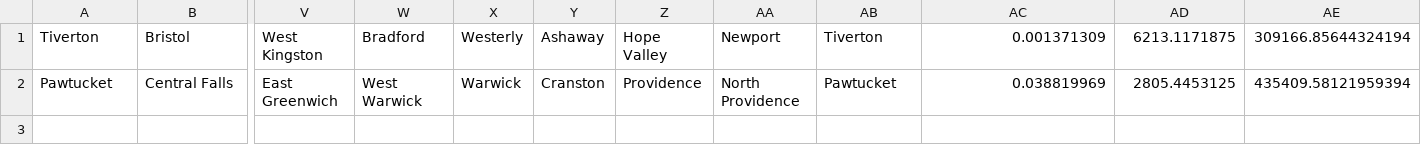
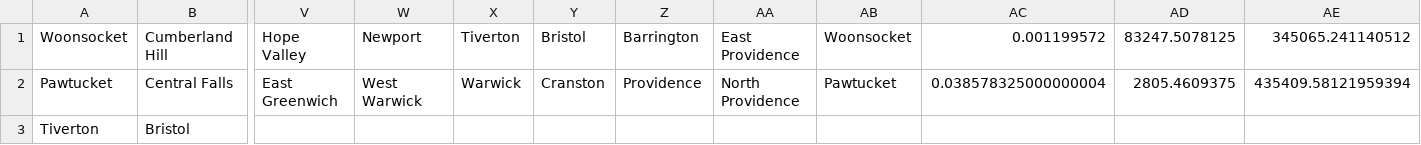
Before and after one commit to TrevorHarron/TSPThesis, a CSV file: bin/com/trevorharron/tsp/data/riresults.csv, drawn as a sheet; only a part is shown, gaps mark what is left out; removed rows and columns are numbered as before the commit, all else as after; rows hold the shown columns only; the diff names each change by its address in the sheet, - before the commit and + after, or states it on an @@ line.

```diff
--- a/bin/com/trevorharron/tsp/data/riresults.csv
+++ b/bin/com/trevorharron/tsp/data/riresults.csv
-row 1: Tiverton | Bristol | West Kingston | Bradford | Westerly | Ashaway | Hope Valley | Newport | Tiverton | 0.001371309 | 6213.1171875 | 309166.85644324194
+row 1: Woonsocket | Cumberland Hill | Hope Valley | Newport | Tiverton | Bristol | Barrington | East Providence | Woonsocket | 0.001199572 | 83247.5078125 | 345065.241140512
-AC2: 0.038819969
+AC2: 0.038578325000000004
-AD2: 2805.4453125
+AD2: 2805.4609375
+row 3: Tiverton | Bristol
```
Also changed, not shown: src/com/trevorharron/tsp/data/riresults.csv, 16 other files.
